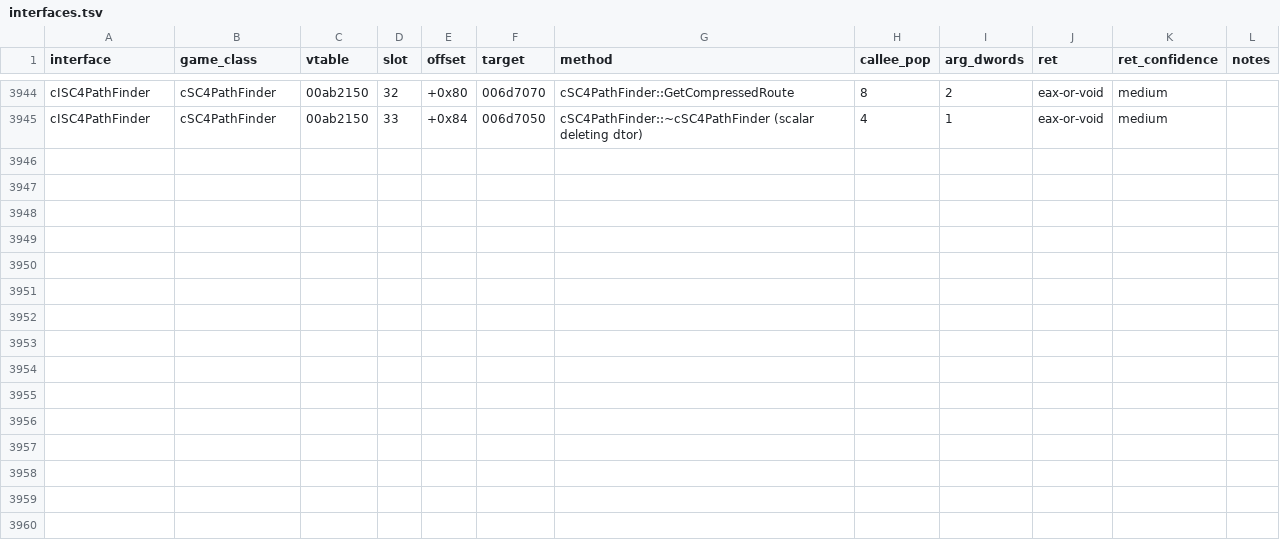
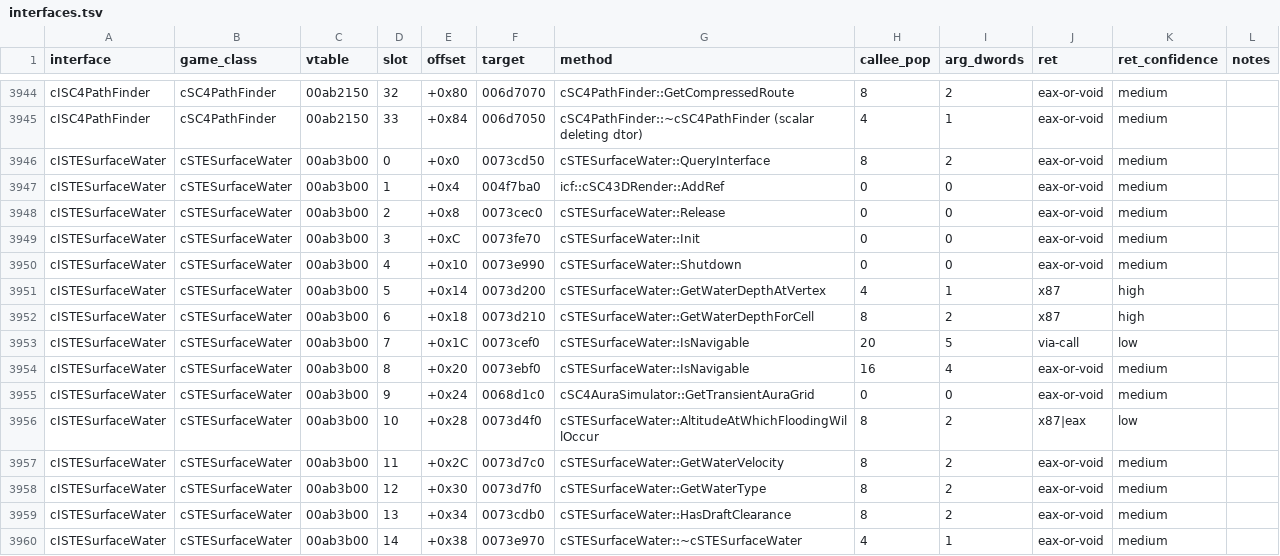
Before and after one commit to LucaSammartino/OpenSC4, a TSV file: docs/abi/interfaces.tsv, drawn as a sheet; only a part is shown, gaps mark what is left out; the diff names each change by its address in the sheet, - before the commit and + after, or states it on an @@ line.

```diff
--- a/docs/abi/interfaces.tsv
+++ b/docs/abi/interfaces.tsv
+row 3946: cISTESurfaceWater | cSTESurfaceWater | 00ab3b00 | 0 | +0x0 | 0073cd50 | cSTESurfaceWater::QueryInterface | 8 | 2 | eax-or-void | medium
+row 3947: cISTESurfaceWater | cSTESurfaceWater | 00ab3b00 | 1 | +0x4 | 004f7ba0 | icf::cSC43DRender::AddRef | 0 | 0 | eax-or-void | medium
+row 3948: cISTESurfaceWater | cSTESurfaceWater | 00ab3b00 | 2 | +0x8 | 0073cec0 | cSTESurfaceWater::Release | 0 | 0 | eax-or-void | medium
+row 3949: cISTESurfaceWater | cSTESurfaceWater | 00ab3b00 | 3 | +0xC | 0073fe70 | cSTESurfaceWater::Init | 0 | 0 | eax-or-void | medium
+row 3950: cISTESurfaceWater | cSTESurfaceWater | 00ab3b00 | 4 | +0x10 | 0073e990 | cSTESurfaceWater::Shutdown | 0 | 0 | eax-or-void | medium
+row 3951: cISTESurfaceWater | cSTESurfaceWater | 00ab3b00 | 5 | +0x14 | 0073d200 | cSTESurfaceWater::GetWaterDepthAtVertex | 4 | 1 | x87 | high
+row 3952: cISTESurfaceWater | cSTESurfaceWater | 00ab3b00 | 6 | +0x18 | 0073d210 | cSTESurfaceWater::GetWaterDepthForCell | 8 | 2 | x87 | high
+row 3953: cISTESurfaceWater | cSTESurfaceWater | 00ab3b00 | 7 | +0x1C | 0073cef0 | cSTESurfaceWater::IsNavigable | 20 | 5 | via-call | low
+row 3954: cISTESurfaceWater | cSTESurfaceWater | 00ab3b00 | 8 | +0x20 | 0073ebf0 | cSTESurfaceWater::IsNavigable | 16 | 4 | eax-or-void | medium
+row 3955: cISTESurfaceWater | cSTESurfaceWater | 00ab3b00 | 9 | +0x24 | 0068d1c0 | cSC4AuraSimulator::GetTransientAuraGrid | 0 | 0 | eax-or-void | medium
+row 3956: cISTESurfaceWater | cSTESurfaceWater | 00ab3b00 | 10 | +0x28 | 0073d4f0 | cSTESurfaceWater::AltitudeAtWhichFloodingWillOccur | 8 | 2 | x87|eax | low
+row 3957: cISTESurfaceWater | cSTESurfaceWater | 00ab3b00 | 11 | +0x2C | 0073d7c0 | cSTESurfaceWater::GetWaterVelocity | 8 | 2 | eax-or-void | medium
+row 3958: cISTESurfaceWater | cSTESurfaceWater | 00ab3b00 | 12 | +0x30 | 0073d7f0 | cSTESurfaceWater::GetWaterType | 8 | 2 | eax-or-void | medium
+row 3959: cISTESurfaceWater | cSTESurfaceWater | 00ab3b00 | 13 | +0x34 | 0073cdb0 | cSTESurfaceWater::HasDraftClearance | 8 | 2 | eax-or-void | medium
+row 3960: cISTESurfaceWater | cSTESurfaceWater | 00ab3b00 | 14 | +0x38 | 0073e970 | cSTESurfaceWater::~cSTESurfaceWater | 4 | 1 | eax-or-void | medium
```
Also changed, not shown: re/abi_interfaces.tsv, 4 other files.
